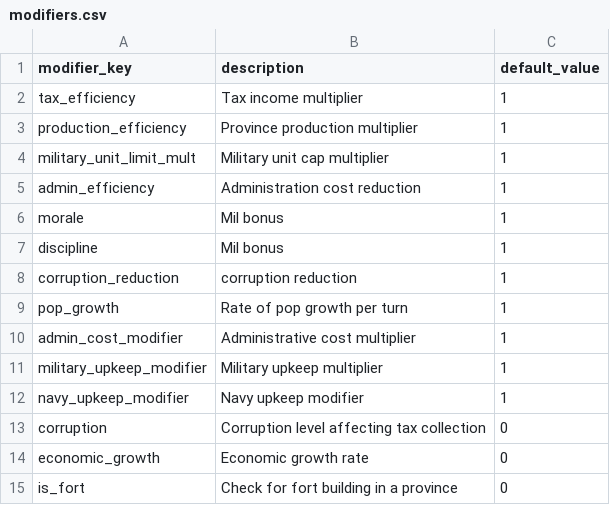
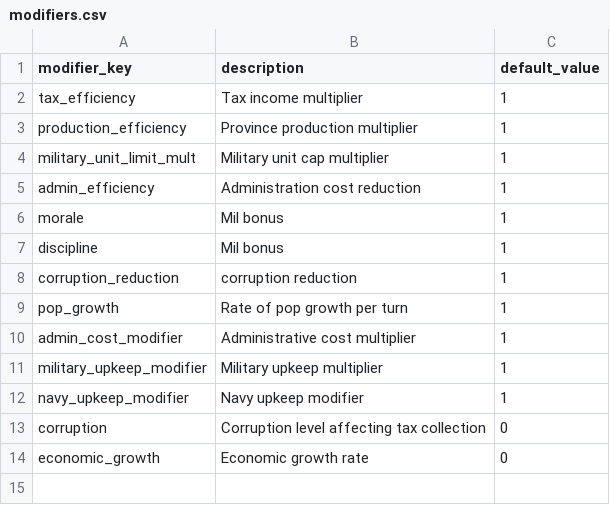
Before and after one commit to goslingholden/tgsimdb, a CSV file: data/modifiers.csv, drawn as a sheet.

```diff
--- a/data/modifiers.csv
+++ b/data/modifiers.csv
@@ -14,2 +14 @@ corruption,Corruption level affecting tax collection,0
 economic_growth,Economic growth rate,0
-is_fort,Check for fort building in a province,0
```
Also changed, not shown: data/provinces.csv, data/unit_types.csv, 5 other files.
